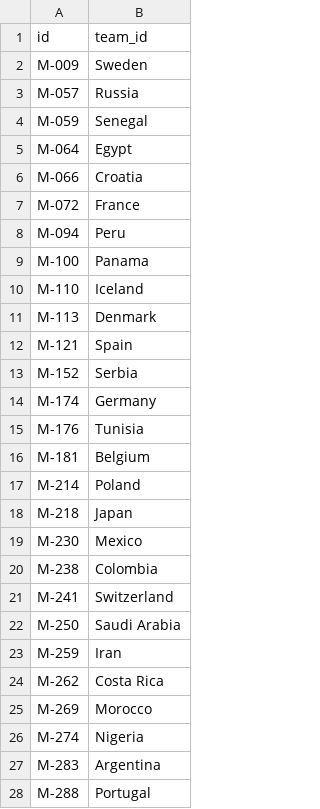
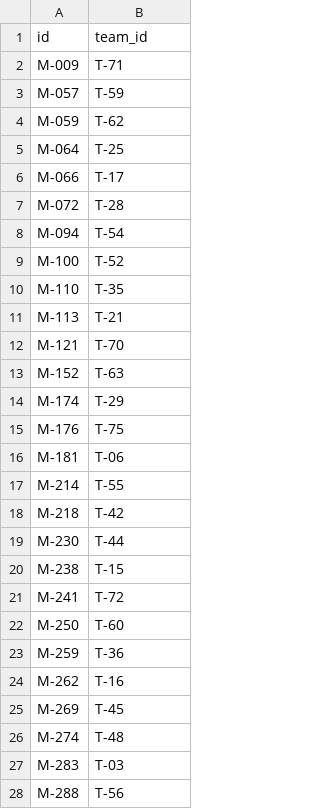
Before and after one commit to AliSK81/worldcup-dataset, a CSV file: output/coach.csv, drawn as a sheet; only a part is shown; the diff covers the shown part only.

Commit message:
fix team id

```diff
--- a/output/coach.csv
+++ b/output/coach.csv
@@ -1,28 +1,28 @@
 id,team_id
-M-009,Sweden
-M-057,Russia
-M-059,Senegal
-M-064,Egypt
-M-066,Croatia
-M-072,France
-M-094,Peru
-M-100,Panama
-M-110,Iceland
-M-113,Denmark
-M-121,Spain
-M-152,Serbia
-M-174,Germany
-M-176,Tunisia
-M-181,Belgium
-M-214,Poland
-M-218,Japan
-M-230,Mexico
-M-238,Colombia
-M-241,Switzerland
-M-250,Saudi Arabia
-M-259,Iran
-M-262,Costa Rica
-M-269,Morocco
-M-274,Nigeria
-M-283,Argentina
-M-288,Portugal
+M-009,T-71
+M-057,T-59
+M-059,T-62
+M-064,T-25
+M-066,T-17
+M-072,T-28
+M-094,T-54
+M-100,T-52
+M-110,T-35
+M-113,T-21
+M-121,T-70
+M-152,T-63
+M-174,T-29
+M-176,T-75
+M-181,T-06
+M-214,T-55
+M-218,T-42
+M-230,T-44
+M-238,T-15
+M-241,T-72
+M-250,T-60
+M-259,T-36
+M-262,T-16
+M-269,T-45
+M-274,T-48
+M-283,T-03
+M-288,T-56
```
Also changed, not shown: 5 edited cells elsewhere in this file, 1 other file.
